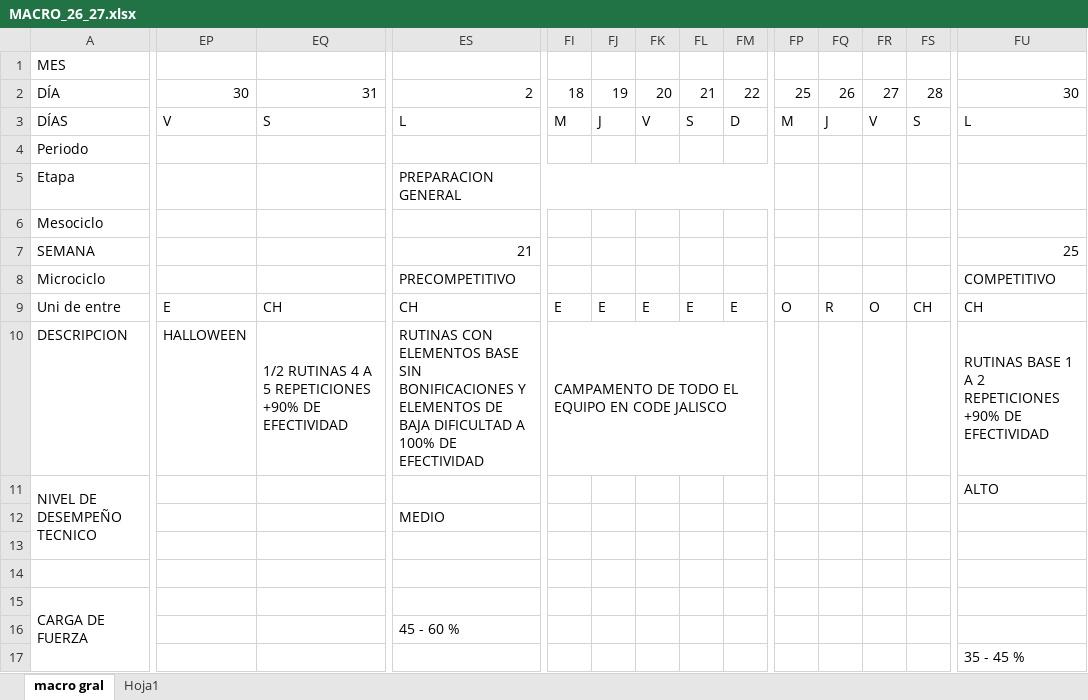
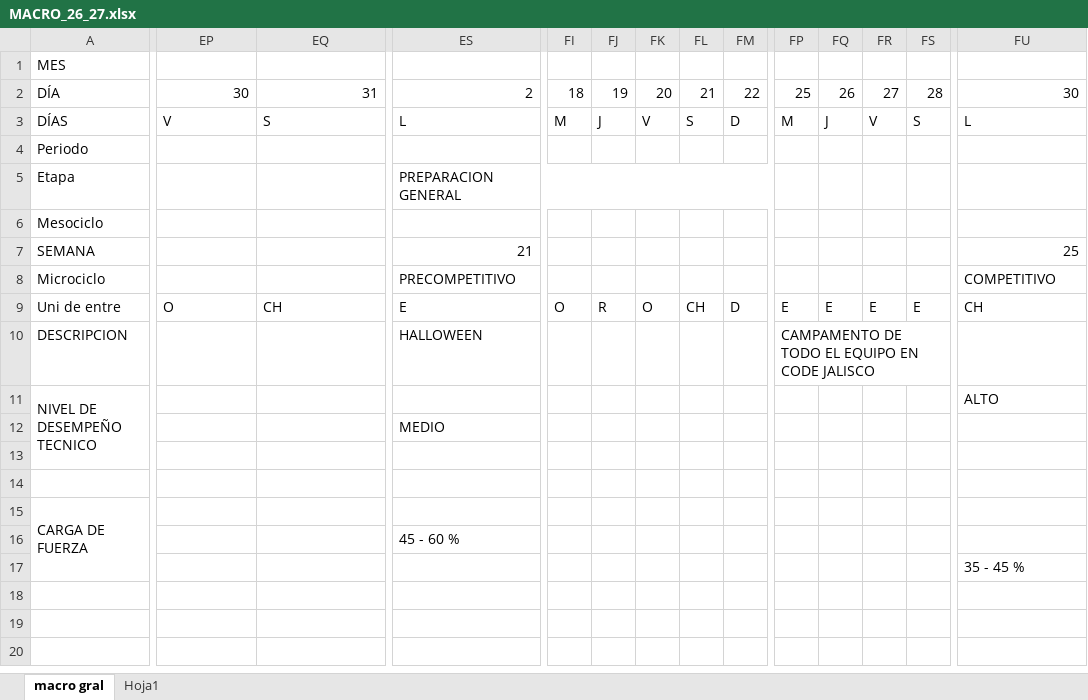
Before and after one commit to josemanueljaimemorales/GAV-APP-AKC, an Excel workbook: modulos/plan-anual/MACRO_26_27.xlsx, sheet macro gral, drawn as a sheet; only a part is shown, gaps mark what is left out; values as stored, in another font and other column widths than the file's, no cell formats; the diff covers the shown part only; the diff names each change by its address in the sheet, - before the commit and + after, or states it on an @@ line.

Commit message:
Add files via upload

```diff
--- a/modulos/plan-anual/MACRO_26_27.xlsx (sheet macro gral)
+++ b/modulos/plan-anual/MACRO_26_27.xlsx (sheet macro gral)
-EP9: E
+EP9: O
-ES9: CH
+ES9: E
-FI9: E
+FI9: O
-FJ9: E
+FJ9: R
-FK9: E
+FK9: O
-FL9: E
+FL9: CH
-FM9: E
+FM9: D
-FP9: O
+FP9: E
-FQ9: R
+FQ9: E
-FR9: O
+FR9: E
-FS9: CH
+FS9: E
-EP10: HALLOWEEN
+EP10: (empty)
-EQ10: 1/2 RUTINAS 4 A 5 REPETICIONES +90% DE EFECTIVIDAD
+EQ10: (empty)
-EQ10:ER10 merged
-ES10: RUTINAS CON ELEMENTOS BASE SIN BONIFICACIONES Y ELEMENTOS DE BAJA DIFICULTAD A 100% DE EFECTIVIDAD
+ES10: HALLOWEEN
-ES10:FD10 merged
-FI10: CAMPAMENTO DE TODO EL EQUIPO EN CODE JALISCO
+FI10: (empty)
-FI10:FM10 merged
-FP10: (empty)
+FP10: CAMPAMENTO DE TODO EL EQUIPO EN CODE JALISCO
+FP10:FS10 merged
-FU10: RUTINAS BASE 1 A 2 REPETICIONES +90% DE EFECTIVIDAD
+FU10: (empty)
-FU10:FY10 merged
```
Also changed, not shown: 4 edited cells and merged cells elsewhere in this sheet, cell formats.
